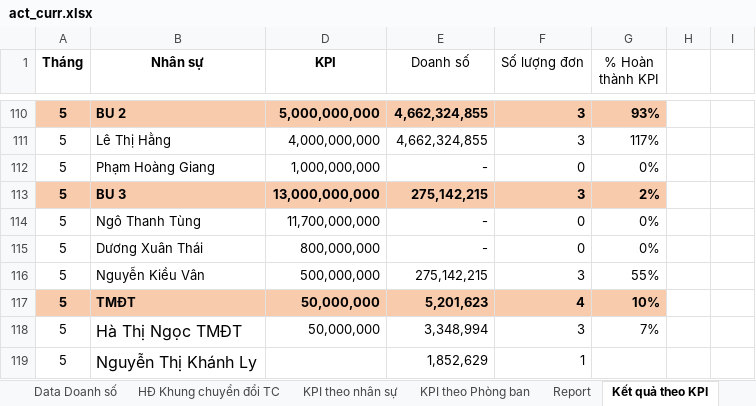
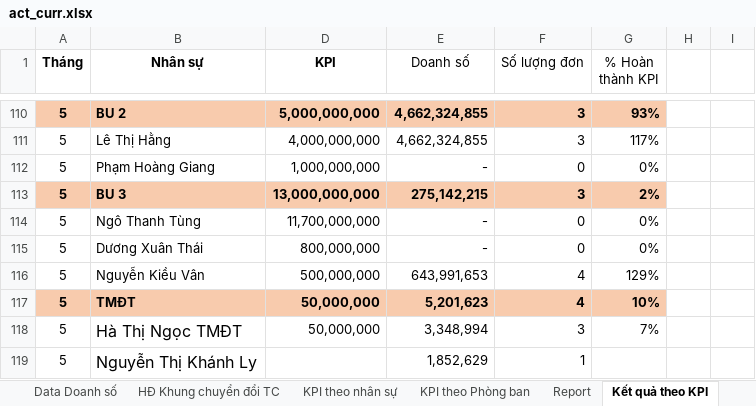
Before and after one commit to nguyenmoktqd2611-netizen/bao-cao-don-hang-tiem-nang, an Excel workbook: uploads/act_curr.xlsx, sheet Kết quả theo KPI, drawn as a sheet; only a part is shown, gaps mark what is left out; values as stored, in another font and other column widths than the file's, no borders; table styles not drawn; the diff names each change by its address in the sheet, - before the commit and + after, or states it on an @@ line.

```diff
--- a/uploads/act_curr.xlsx (sheet Kết quả theo KPI)
+++ b/uploads/act_curr.xlsx (sheet Kết quả theo KPI)
-E116 (Doanh số): 275,142,215
+E116 (Doanh số): 643,991,653
-F116 (Số lượng đơn): 3
+F116 (Số lượng đơn): 4
-G116 (% Hoàn thành KPI): 55%
+G116 (% Hoàn thành KPI): 129%
```
Also changed, not shown: sheet Report, sheet Data Doanh số, sheet BC tuần, sheet HĐ Khung chuyển đổi TC, formulas that keep their value, hidden cells, charts or pictures, uploads/act_prev.xlsx, uploads/curr.xlsx, 1 other file.
